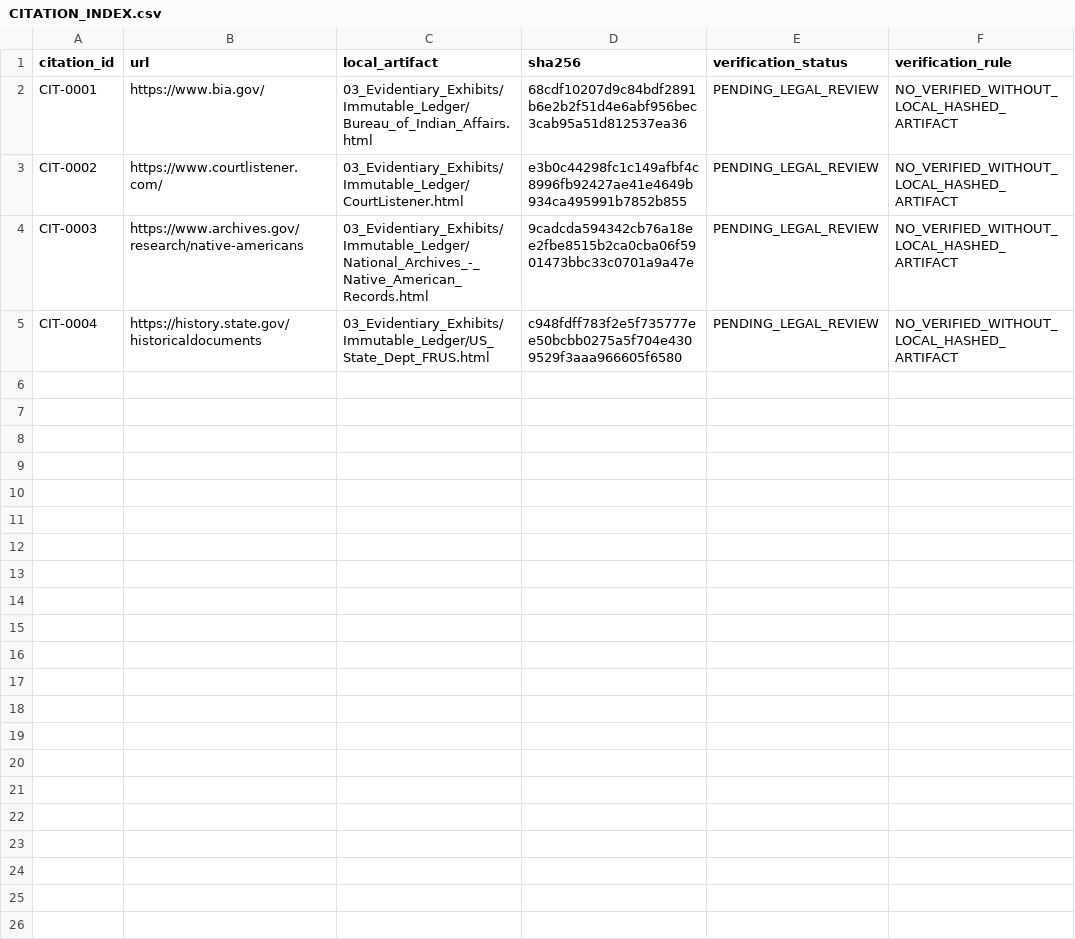
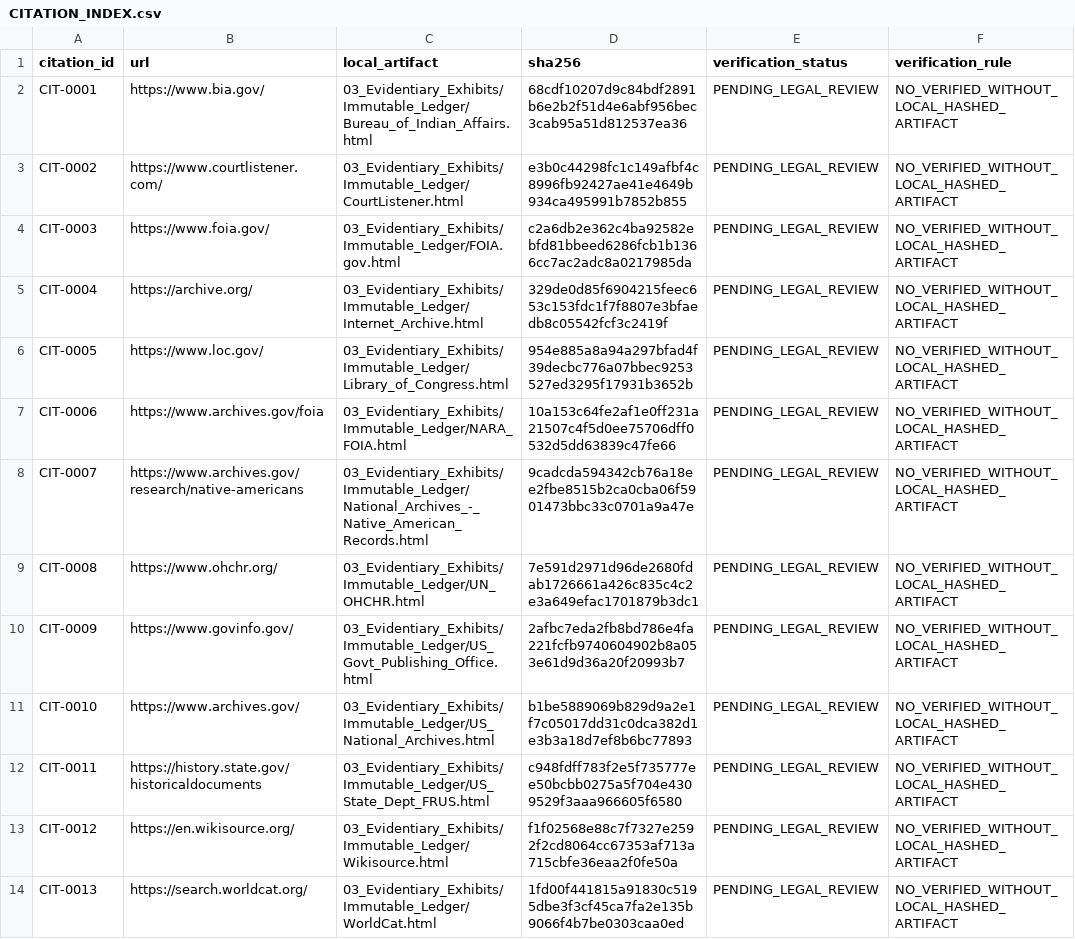
Before and after one commit to GlobalRestitutionAlliance/turtle-island-us-ak-chilkoot-indian-association-haines-master-litigation, a CSV file: 03_Evidentiary_Exhibits/CITATION_INDEX.csv, drawn as a sheet.

Commit message:
Batch 2b: harvest expanded sources, citations, manifests

```diff
--- a/03_Evidentiary_Exhibits/CITATION_INDEX.csv
+++ b/03_Evidentiary_Exhibits/CITATION_INDEX.csv
@@ -3,3 +3,12 @@ CIT-0001,https://www.bia.gov/,03_Evidentiary_Exhibits/Immutable_Ledger/Bureau_of
 CIT-0002,https://www.courtlistener.com/,03_Evidentiary_Exhibits/Immutable_Ledger/CourtListener.html,e3b0c44298fc1c149afbf4c8996fb92427ae41e4649b934ca495991b7852b855,PENDING_LEGAL_REVIEW,NO_VERIFIED_WITHOUT_LOCAL_HASHED_ARTIFACT
-CIT-0003,https://www.archives.gov/research/native-americans,03_Evidentiary_Exhibits/Immutable_Ledger/National_Archives_-_Native_American_Records.html,9cadcda594342cb76a18ee2fbe8515b2ca0cba06f5901473bbc33c0701a9a47e,PENDING_LEGAL_REVIEW,NO_VERIFIED_WITHOUT_LOCAL_HASHED_ARTIFACT
-CIT-0004,https://history.state.gov/historicaldocuments,03_Evidentiary_Exhibits/Immutable_Ledger/US_State_Dept_FRUS.html,c948fdff783f2e5f735777ee50bcbb0275a5f704e4309529f3aaa966605f6580,PENDING_LEGAL_REVIEW,NO_VERIFIED_WITHOUT_LOCAL_HASHED_ARTIFACT
+CIT-0003,https://www.foia.gov/,03_Evidentiary_Exhibits/Immutable_Ledger/FOIA.gov.html,c2a6db2e362c4ba92582ebfd81bbeed6286fcb1b1366cc7ac2adc8a0217985da,PENDING_LEGAL_REVIEW,NO_VERIFIED_WITHOUT_LOCAL_HASHED_ARTIFACT
+CIT-0004,https://archive.org/,03_Evidentiary_Exhibits/Immutable_Ledger/Internet_Archive.html,329de0d85f6904215feec653c153fdc1f7f8807e3bfaedb8c05542fcf3c2419f,PENDING_LEGAL_REVIEW,NO_VERIFIED_WITHOUT_LOCAL_HASHED_ARTIFACT
+CIT-0005,https://www.loc.gov/,03_Evidentiary_Exhibits/Immutable_Ledger/Library_of_Congress.html,954e885a8a94a297bfad4f39decbc776a07bbec9253527ed3295f17931b3652b,PENDING_LEGAL_REVIEW,NO_VERIFIED_WITHOUT_LOCAL_HASHED_ARTIFACT
+CIT-0006,https://www.archives.gov/foia,03_Evidentiary_Exhibits/Immutable_Ledger/NARA_FOIA.html,10a153c64fe2af1e0ff231a21507c4f5d0ee75706dff0532d5dd63839c47fe66,PENDING_LEGAL_REVIEW,NO_VERIFIED_WITHOUT_LOCAL_HASHED_ARTIFACT
+CIT-0007,https://www.archives.gov/research/native-americans,03_Evidentiary_Exhibits/Immutable_Ledger/National_Archives_-_Native_American_Records.html,9cadcda594342cb76a18ee2fbe8515b2ca0cba06f5901473bbc33c0701a9a47e,PENDING_LEGAL_REVIEW,NO_VERIFIED_WITHOUT_LOCAL_HASHED_ARTIFACT
+CIT-0008,https://www.ohchr.org/,03_Evidentiary_Exhibits/Immutable_Ledger/UN_OHCHR.html,7e591d2971d96de2680fdab1726661a426c835c4c2e3a649efac1701879b3dc1,PENDING_LEGAL_REVIEW,NO_VERIFIED_WITHOUT_LOCAL_HASHED_ARTIFACT
+CIT-0009,https://www.govinfo.gov/,03_Evidentiary_Exhibits/Immutable_Ledger/US_Govt_Publishing_Office.html,2afbc7eda2fb8bd786e4fa221fcfb9740604902b8a053e61d9d36a20f20993b7,PENDING_LEGAL_REVIEW,NO_VERIFIED_WITHOUT_LOCAL_HASHED_ARTIFACT
+CIT-0010,https://www.archives.gov/,03_Evidentiary_Exhibits/Immutable_Ledger/US_National_Archives.html,b1be5889069b829d9a2e1f7c05017dd31c0dca382d1e3b3a18d7ef8b6bc77893,PENDING_LEGAL_REVIEW,NO_VERIFIED_WITHOUT_LOCAL_HASHED_ARTIFACT
+CIT-0011,https://history.state.gov/historicaldocuments,03_Evidentiary_Exhibits/Immutable_Ledger/US_State_Dept_FRUS.html,c948fdff783f2e5f735777ee50bcbb0275a5f704e4309529f3aaa966605f6580,PENDING_LEGAL_REVIEW,NO_VERIFIED_WITHOUT_LOCAL_HASHED_ARTIFACT
+CIT-0012,https://en.wikisource.org/,03_Evidentiary_Exhibits/Immutable_Ledger/Wikisource.html,f1f02568e88c7f7327e2592f2cd8064cc67353af713a715cbfe36eaa2f0fe50a,PENDING_LEGAL_REVIEW,NO_VERIFIED_WITHOUT_LOCAL_HASHED_ARTIFACT
+CIT-0013,https://search.worldcat.org/,03_Evidentiary_Exhibits/Immutable_Ledger/WorldCat.html,1fd00f441815a91830c5195dbe3f3cf45ca7fa2e135b9066f4b7be0303caa0ed,PENDING_LEGAL_REVIEW,NO_VERIFIED_WITHOUT_LOCAL_HASHED_ARTIFACT
```
Also changed, not shown: 34 other files.
